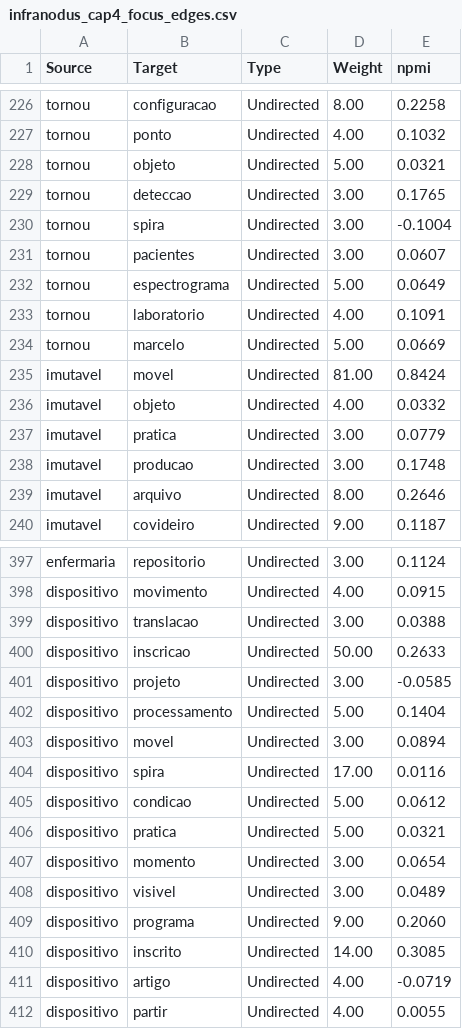
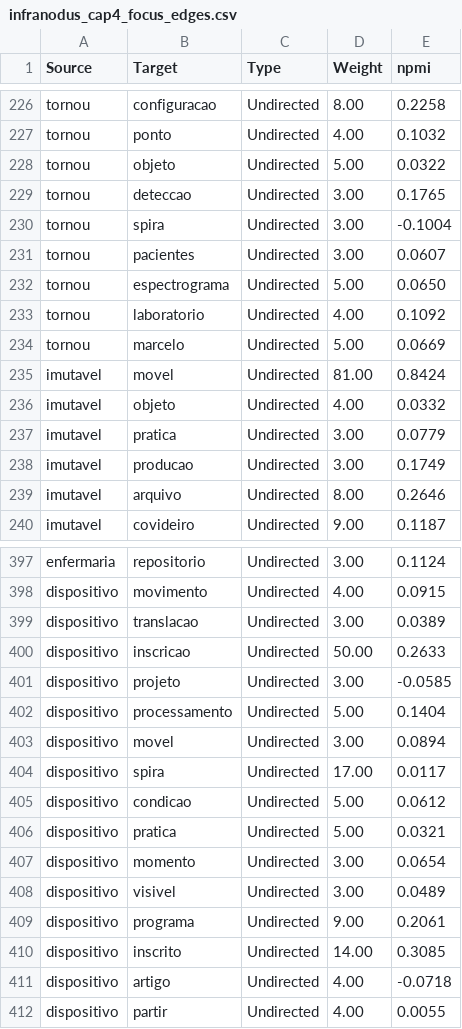
Before and after one commit to julianehelanski/etnografia-c4ai, a CSV file: infranodus/cap4/infranodus_cap4_focus_edges.csv, drawn as a sheet; only a part is shown, gaps mark what is left out; the diff covers the shown part only.

```diff
--- a/infranodus/cap4/infranodus_cap4_focus_edges.csv
+++ b/infranodus/cap4/infranodus_cap4_focus_edges.csv
@@ -227,3 +227,3 @@ tornou,configuracao,Undirected,8.00,0.2258
 tornou,ponto,Undirected,4.00,0.1032
-tornou,objeto,Undirected,5.00,0.0321
+tornou,objeto,Undirected,5.00,0.0322
 tornou,deteccao,Undirected,3.00,0.1765
@@ -231,4 +231,4 @@ tornou,spira,Undirected,3.00,-0.1004
 tornou,pacientes,Undirected,3.00,0.0607
-tornou,espectrograma,Undirected,5.00,0.0649
-tornou,laboratorio,Undirected,4.00,0.1091
+tornou,espectrograma,Undirected,5.00,0.0650
+tornou,laboratorio,Undirected,4.00,0.1092
 tornou,marcelo,Undirected,5.00,0.0669
@@ -237,3 +237,3 @@ imutavel,objeto,Undirected,4.00,0.0332
 imutavel,pratica,Undirected,3.00,0.0779
-imutavel,producao,Undirected,3.00,0.1748
+imutavel,producao,Undirected,3.00,0.1749
 imutavel,arquivo,Undirected,8.00,0.2646
@@ -398,3 +398,3 @@ enfermaria,repositorio,Undirected,3.00,0.1124
 dispositivo,movimento,Undirected,4.00,0.0915
-dispositivo,translacao,Undirected,3.00,0.0388
+dispositivo,translacao,Undirected,3.00,0.0389
 dispositivo,inscricao,Undirected,50.00,0.2633
@@ -403,3 +403,3 @@ dispositivo,processamento,Undirected,5.00,0.1404
 dispositivo,movel,Undirected,3.00,0.0894
-dispositivo,spira,Undirected,17.00,0.0116
+dispositivo,spira,Undirected,17.00,0.0117
 dispositivo,condicao,Undirected,5.00,0.0612
@@ -408,5 +408,5 @@ dispositivo,momento,Undirected,3.00,0.0654
 dispositivo,visivel,Undirected,3.00,0.0489
-dispositivo,programa,Undirected,9.00,0.2060
+dispositivo,programa,Undirected,9.00,0.2061
 dispositivo,inscrito,Undirected,14.00,0.3085
-dispositivo,artigo,Undirected,4.00,-0.0719
+dispositivo,artigo,Undirected,4.00,-0.0718
 dispositivo,partir,Undirected,4.00,0.0055
```
Also changed, not shown: 93 edited cells elsewhere in this file, infranodus/cap4/infranodus_cap4_edges.csv, infranodus/cap4/infranodus_cap4_nodes.csv, 16 other files.
